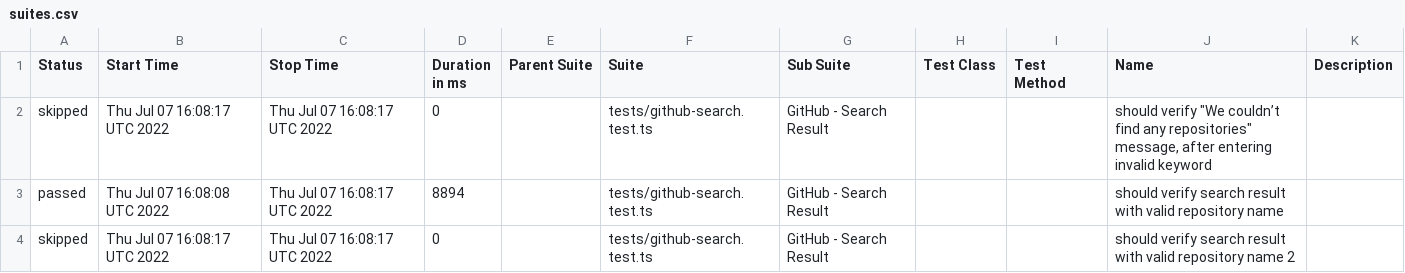
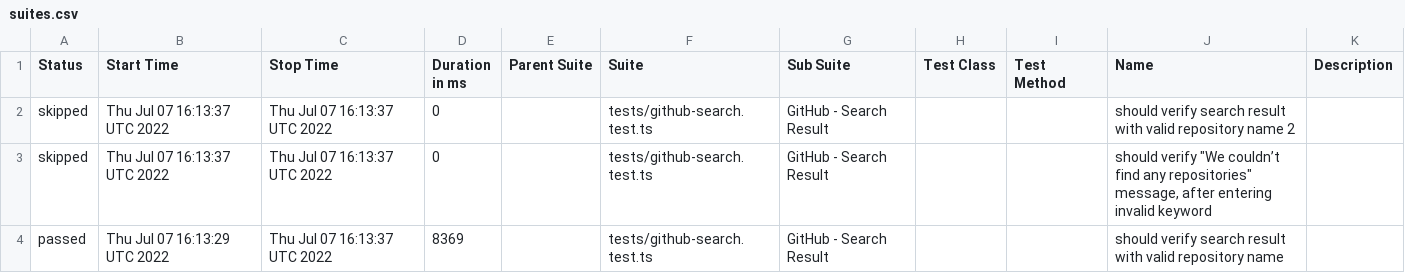
Before and after one commit to anneH/allure-playwright-example, a CSV file: data/suites.csv, drawn as a sheet.

```diff
--- a/data/suites.csv
+++ b/data/suites.csv
@@ -1,4 +1,4 @@
 "Status","Start Time","Stop Time","Duration in ms","Parent Suite","Suite","Sub Suite","Test Class","Test Method","Name","Description"
-"skipped","Thu Jul 07 16:08:17 UTC 2022","Thu Jul 07 16:08:17 UTC 2022","0","","tests/github-search.test.ts","GitHub - Search Result","","","should verify ""We couldn’t find any repositories"" message, after entering invalid keyword",""
-"passed","Thu Jul 07 16:08:08 UTC 2022","Thu Jul 07 16:08:17 UTC 2022","8894","","tests/github-search.test.ts","GitHub - Search Result","","","should verify search result with valid repository name",""
-"skipped","Thu Jul 07 16:08:17 UTC 2022","Thu Jul 07 16:08:17 UTC 2022","0","","tests/github-search.test.ts","GitHub - Search Result","","","should verify search result with valid repository name 2",""
+"skipped","Thu Jul 07 16:13:37 UTC 2022","Thu Jul 07 16:13:37 UTC 2022","0","","tests/github-search.test.ts","GitHub - Search Result","","","should verify search result with valid repository name 2",""
+"skipped","Thu Jul 07 16:13:37 UTC 2022","Thu Jul 07 16:13:37 UTC 2022","0","","tests/github-search.test.ts","GitHub - Search Result","","","should verify ""We couldn’t find any repositories"" message, after entering invalid keyword",""
+"passed","Thu Jul 07 16:13:29 UTC 2022","Thu Jul 07 16:13:37 UTC 2022","8369","","tests/github-search.test.ts","GitHub - Search Result","","","should verify search result with valid repository name",""
```
Also changed, not shown: 19 other files.
